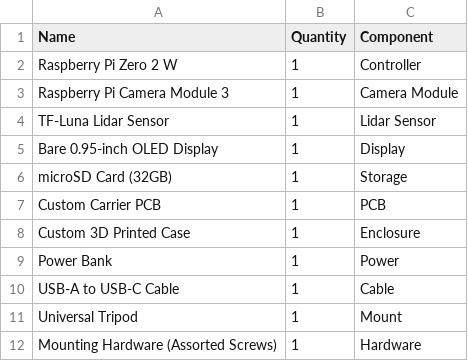
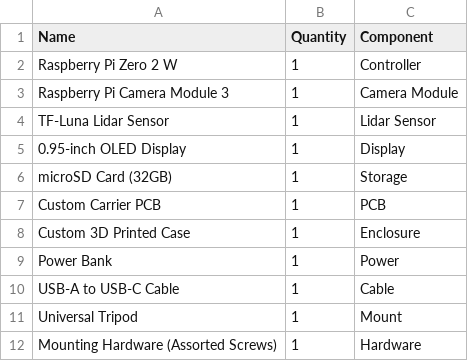
Before and after one commit to adrirubio/odins-eye, a CSV file: bom.csv, drawn as a sheet.

Commit message:
Update bom.csv

```diff
--- a/bom.csv
+++ b/bom.csv
@@ -4,3 +4,3 @@ Name,Quantity,Component
 "TF-Luna Lidar Sensor",1,"Lidar Sensor"
-"Bare 0.95-inch OLED Display",1,"Display"
+"0.95-inch OLED Display",1,"Display"
 "microSD Card (32GB)",1,"Storage"
```
